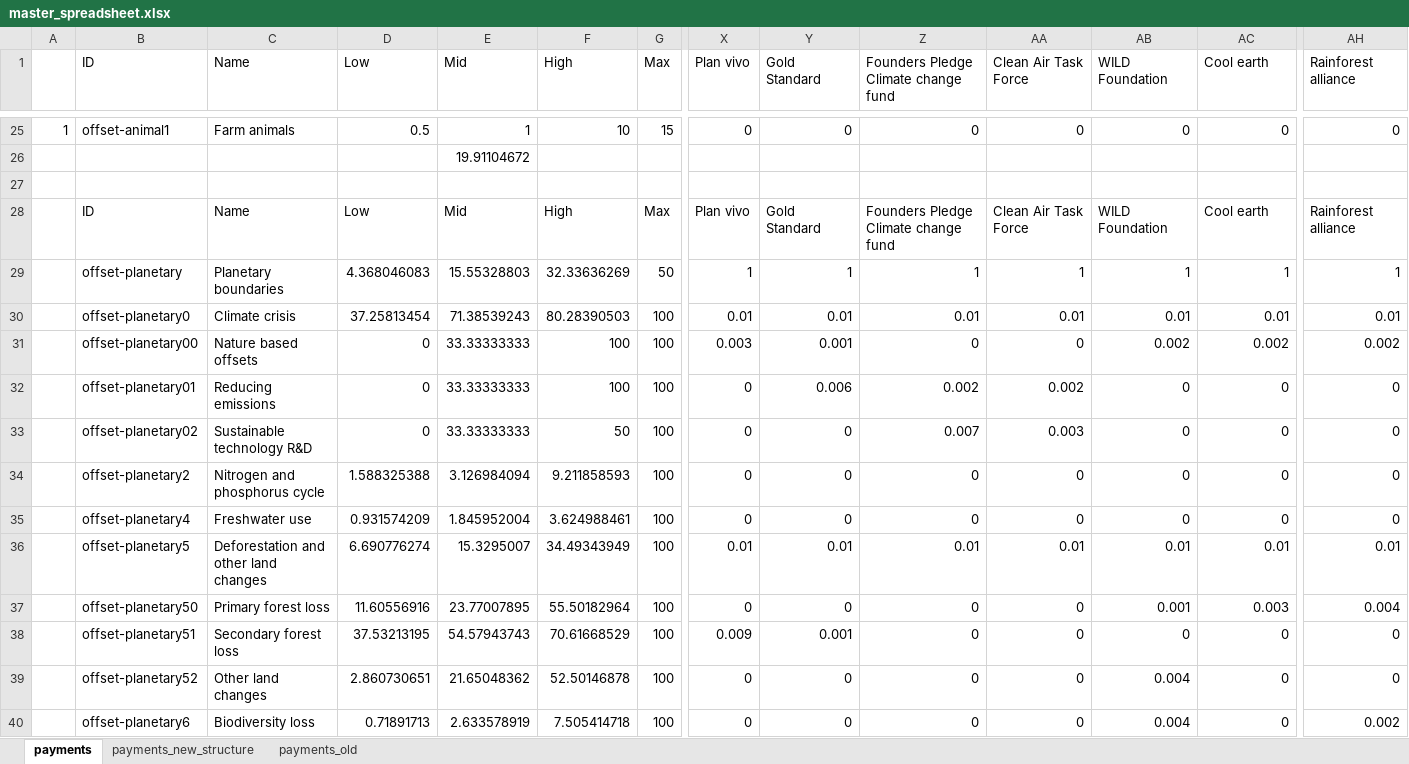
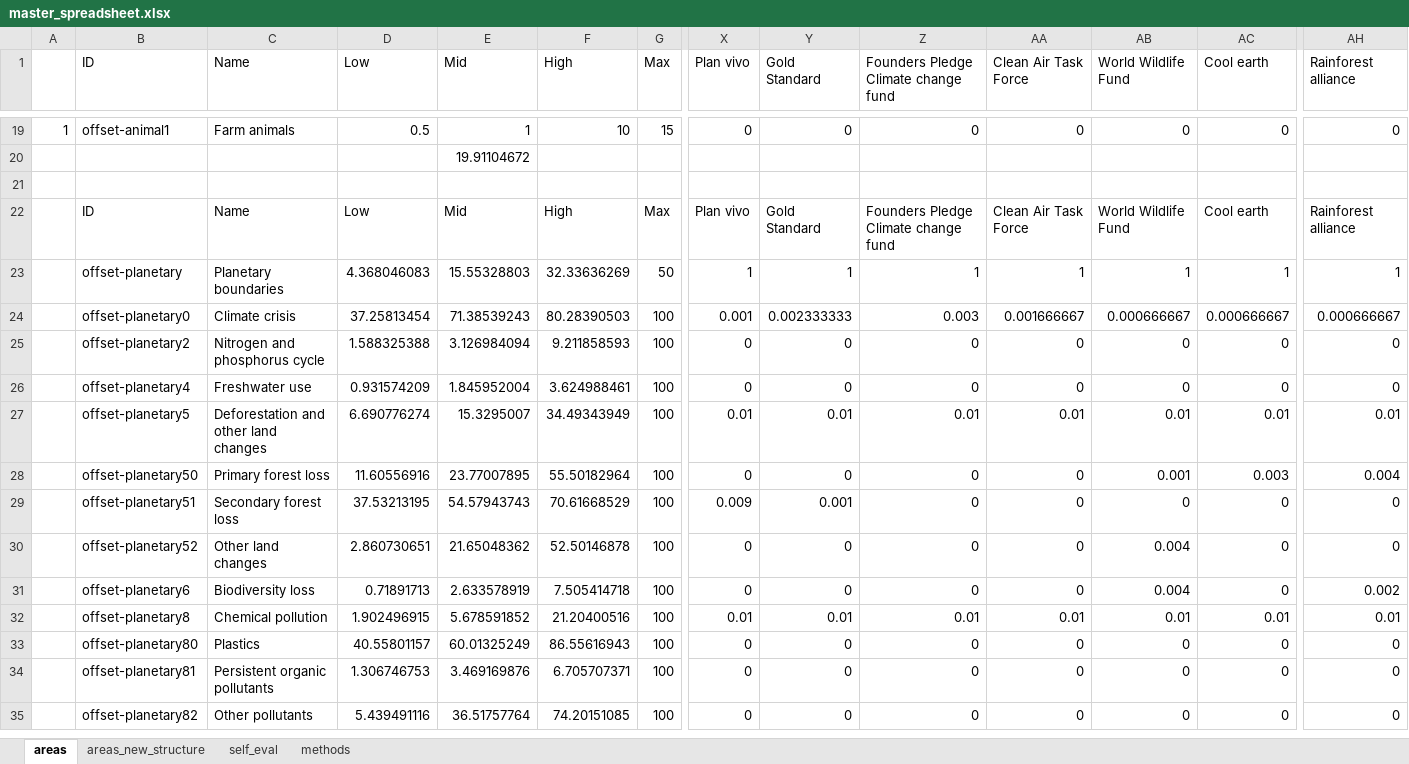
Before and after one commit to suchanekj/offset-me, an Excel workbook: calculations/master_spreadsheet.xlsx, sheet areas, drawn as a sheet; only a part is shown, gaps mark what is left out; the shorter side is filled out with more unchanged rows; values as stored, in another font and other column widths than the file's, no borders; removed rows and columns are numbered as before the commit, all else as after; rows hold the shown columns only; the diff covers the shown part only; the diff names each change by its address in the sheet, - before the commit and + after, or states it on an @@ line.

Commit message:
add offsetting methods and self evaluation options, wip

```diff
--- a/calculations/master_spreadsheet.xlsx (sheet areas)
+++ b/calculations/master_spreadsheet.xlsx (sheet areas)
-sheet tab: payments
+sheet tab: areas
-sheet tab: payments_new_structure
+sheet tab: areas_new_structure
-sheet tab: payments_old
+sheet tab: self_eval
+sheet tab: methods
-AB1: WILD Foundation
+AB1: World Wildlife Fund
-AB22 (World Wildlife Fund): WILD Foundation
+AB22 (World Wildlife Fund): World Wildlife Fund
-row 30:  | offset-planetary0 | Climate crisis | 37.25813454 | 71.38539243 | 80.28390503 | 100 | 0.01 | 0.01 | 0.01 | 0.01 | 0.01 | 0.01 | 0.01
-row 31:  | offset-planetary00 | Nature based offsets | 0 | 33.33333333 | 100 | 100 | 0.003 | 0.001 | 0 | 0 | 0.002 | 0.002 | 0.002
-B24 (ID): offset-planetary01
+B24 (ID): offset-planetary0
-C24 (Name): Reducing emissions
+C24 (Name): Climate crisis
-D24 (Low): 0
+D24 (Low): 37.25813454
-E24 (Mid): 33.33333333
+E24 (Mid): 71.38539243
-F24 (High): 100
+F24 (High): 80.28390503
-X24 (Plan vivo): 0
+X24 (Plan vivo): 0.001
-Y24 (Gold Standard): 0.006
+Y24 (Gold Standard): 0.002333333
-Z24: 0.002
+Z24: 0.003
-AA24 (Clean Air Task Force): 0.002
+AA24 (Clean Air Task Force): 0.001666667
-AB24 (World Wildlife Fund): 0
+AB24 (World Wildlife Fund): 0.000666667
-AC24 (Cool earth): 0
+AC24 (Cool earth): 0.000666667
-AH24 (Rainforest alliance): 0
+AH24 (Rainforest alliance): 0.000666667
-row 33:  | offset-planetary02 | Sustainable technology R&D | 0 | 33.33333333 | 50 | 100 | 0 | 0 | 0.007 | 0.003 | 0 | 0 | 0
```
Also changed, not shown: 1 added row, 10 removed rows and 36 edited cells elsewhere in this sheet, sheet areas_new_structure, formulas that keep their value, 11 other files.
